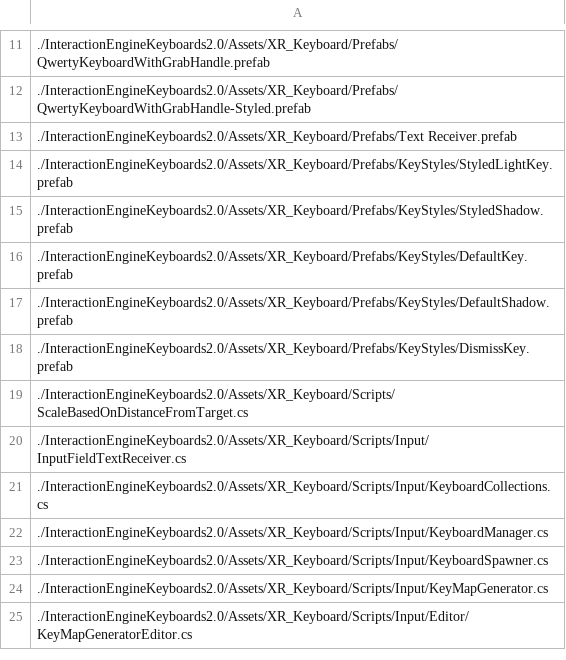
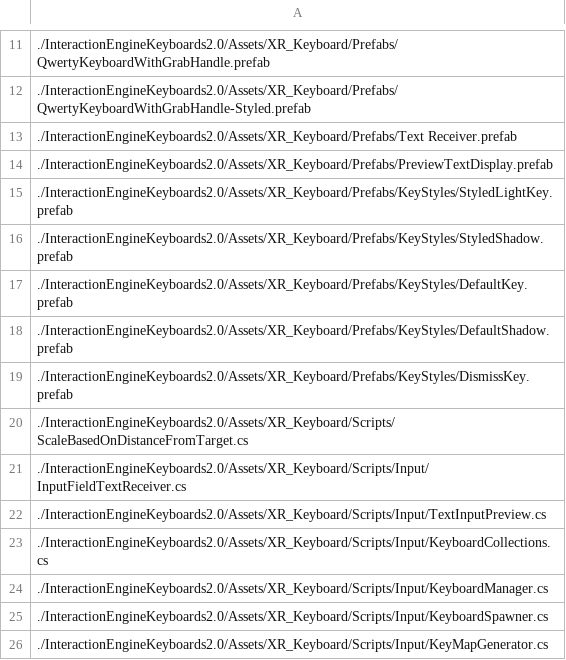
Before and after one commit to ultraleap/XR-Keyboard, a CSV file: BuildScripts/PackageBuilder/ConsoleApp/PackageFiles.csv, drawn as a sheet; only a part is shown, gaps mark what is left out; the shorter side is filled out with more unchanged rows; the diff names each change by its address in the sheet, - before the commit and + after, or states it on an @@ line.

Commit message:
Update package list

```diff
--- a/BuildScripts/PackageBuilder/ConsoleApp/PackageFiles.csv
+++ b/BuildScripts/PackageBuilder/ConsoleApp/PackageFiles.csv
+row 14: ./InteractionEngineKeyboards2.0/Assets/XR_Keyboard/Prefabs/PreviewTextDisplay.prefab
+row 22: ./InteractionEngineKeyboards2.0/Assets/XR_Keyboard/Scripts/Input/TextInputPreview.cs
```
